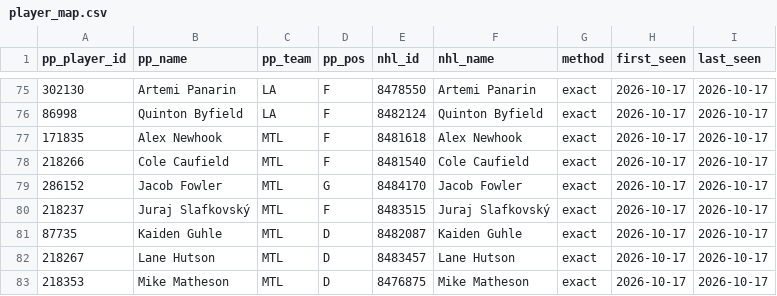
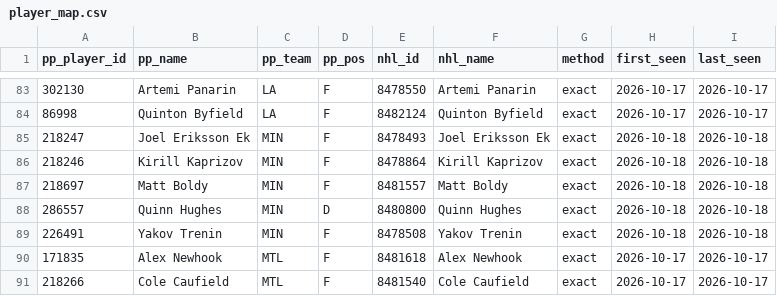
Before and after one commit to mileswilliams08/NHL-prop-model, a CSV file: data/player_map.csv, drawn as a sheet; only a part is shown, gaps mark what is left out; the shorter side is filled out with more unchanged rows; the diff covers the shown part only.

```diff
--- a/data/player_map.csv
+++ b/data/player_map.csv
@@ -76,2 +84,7 @@ pp_player_id,pp_name,pp_team,pp_pos,nhl_id,nhl_name,method,first_seen,last_seen
 86998,Quinton Byfield,LA,F,8482124,Quinton Byfield,exact,2026-10-17,2026-10-17
+218247,Joel Eriksson Ek,MIN,F,8478493,Joel Eriksson Ek,exact,2026-10-18,2026-10-18
+218246,Kirill Kaprizov,MIN,F,8478864,Kirill Kaprizov,exact,2026-10-18,2026-10-18
+218697,Matt Boldy,MIN,F,8481557,Matt Boldy,exact,2026-10-18,2026-10-18
+286557,Quinn Hughes,MIN,D,8480800,Quinn Hughes,exact,2026-10-18,2026-10-18
+226491,Yakov Trenin,MIN,F,8478508,Yakov Trenin,exact,2026-10-18,2026-10-18
 171835,Alex Newhook,MTL,F,8481618,Alex Newhook,exact,2026-10-17,2026-10-17
```
Also changed, not shown: 8 added rows and 11 edited cells elsewhere in this file, data/history/games.csv, data/history/goalie_games.csv, 6 other files.
